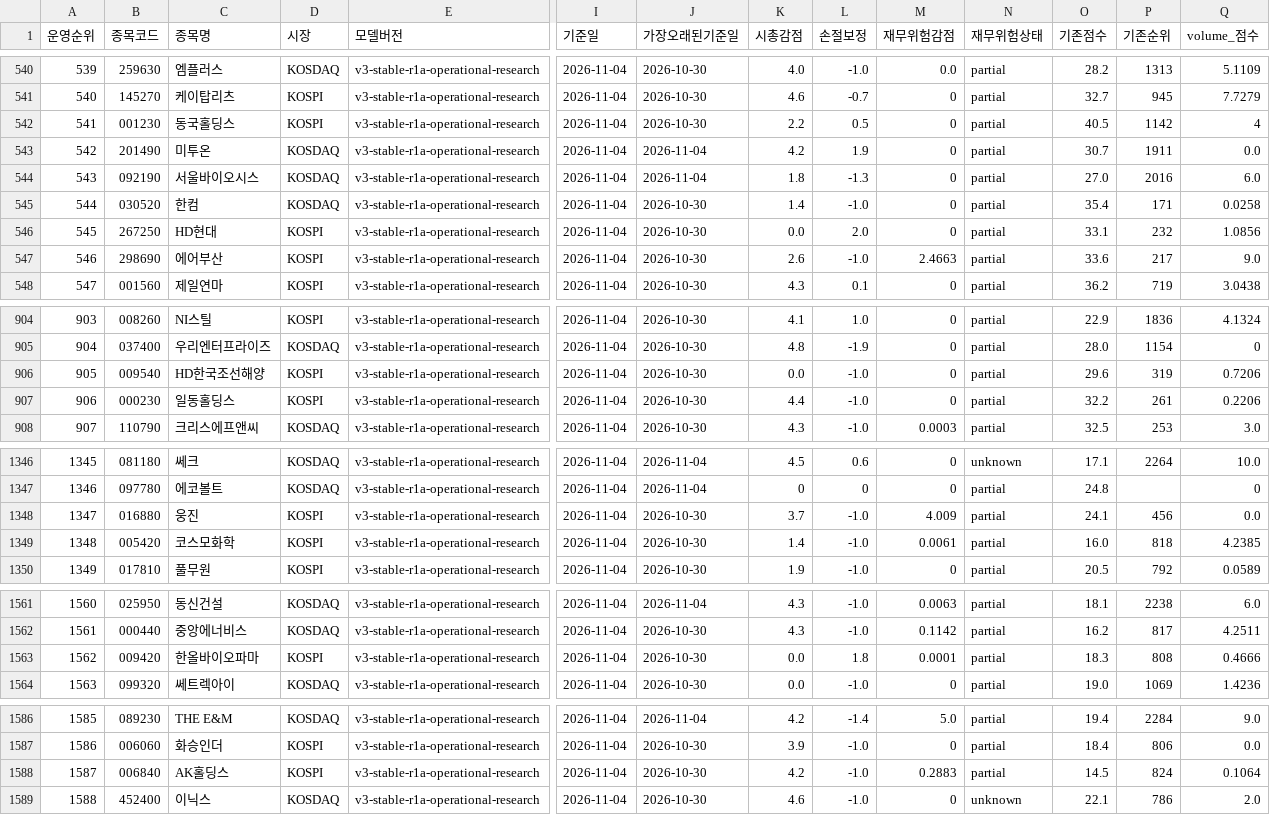
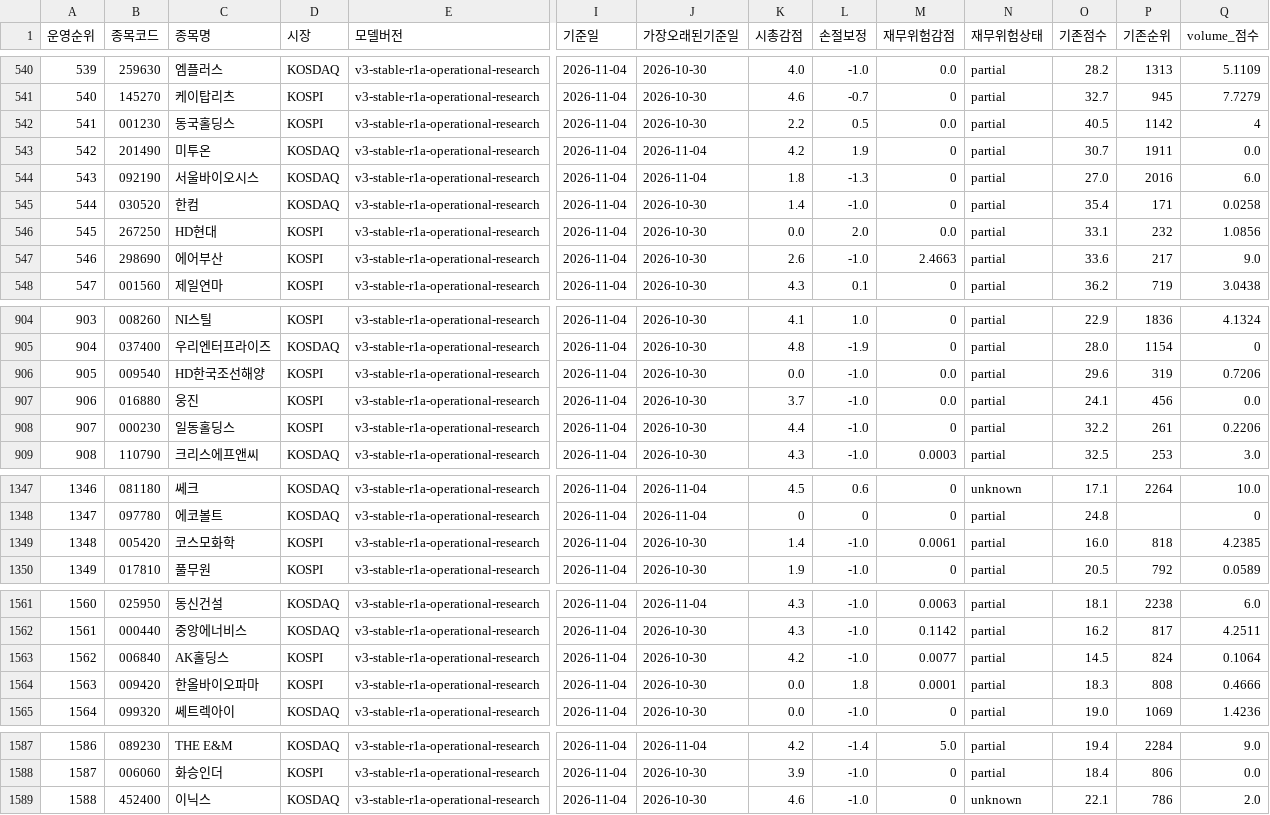
Before and after one commit to ykvic1/korean-stock-screener, a CSV file: docs/v3-operational-research-scores.csv, drawn as a sheet; only a part is shown, gaps mark what is left out; removed rows and columns are numbered as before the commit, all else as after; rows hold the shown columns only; the diff covers the shown part only; the diff names each change by its address in the sheet, - before the commit and + after, or states it on an @@ line.

Commit message:
fix(v3.0b): respect financial-sector capital structures in early risk deductions

```diff
--- a/docs/v3-operational-research-scores.csv
+++ b/docs/v3-operational-research-scores.csv
-M542 (재무위험감점): 0
+M542 (재무위험감점): 0.0
-M546 (재무위험감점): 0
+M546 (재무위험감점): 0.0
-M906 (재무위험감점): 0
+M906 (재무위험감점): 0.0
+row 907: 906 | 016880 | 웅진 | KOSPI | v3-stable-r1a-operational-research | 2026-11-04 | 2026-10-30 | 3.7 | -1.0 | 0.0 | partial | 24.1 | 456 | 0.0
@@ column A (운영순위) renumbered between rows 908 and 1588 @@
-row 1348: 1347 | 016880 | 웅진 | KOSPI | v3-stable-r1a-operational-research | 2026-11-04 | 2026-10-30 | 3.7 | -1.0 | 4.009 | partial | 24.1 | 456 | 0.0
+row 1563: 1562 | 006840 | AK홀딩스 | KOSPI | v3-stable-r1a-operational-research | 2026-11-04 | 2026-10-30 | 4.2 | -1.0 | 0.0077 | partial | 14.5 | 824 | 0.1064
-row 1588: 1587 | 006840 | AK홀딩스 | KOSPI | v3-stable-r1a-operational-research | 2026-11-04 | 2026-10-30 | 4.2 | -1.0 | 0.2883 | partial | 14.5 | 824 | 0.1064
```
Also changed, not shown: 38 edited cells elsewhere in this file, 7 other files.
